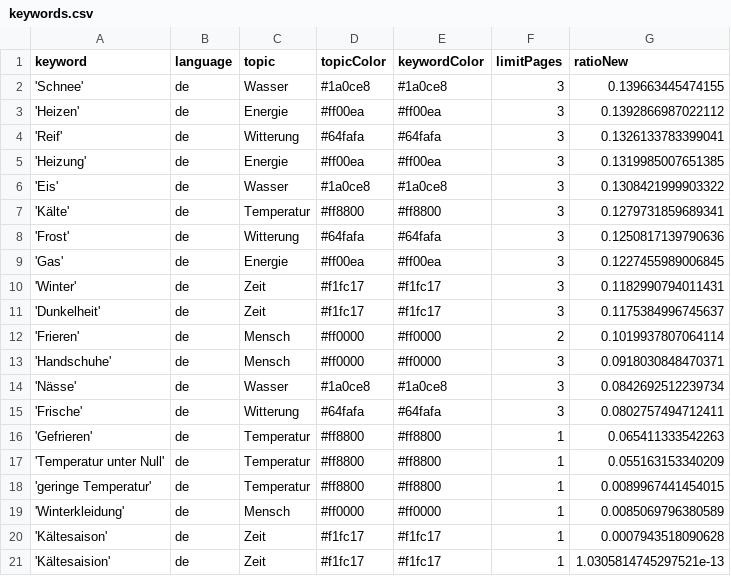
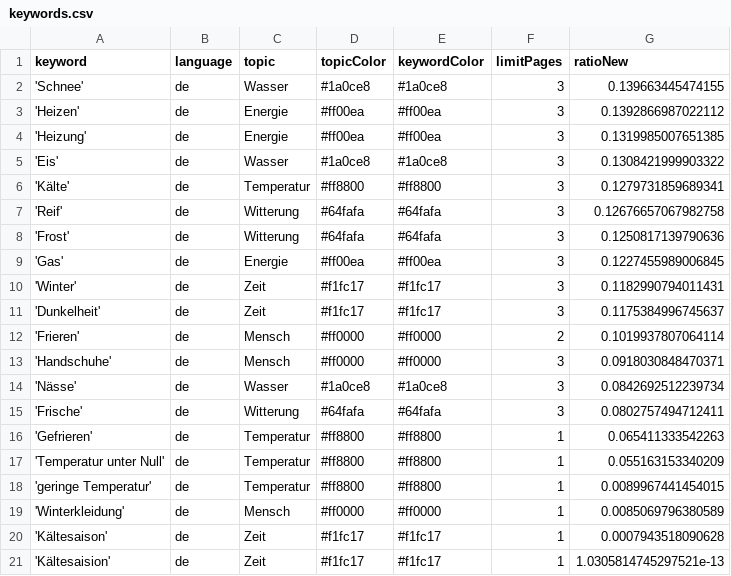
Before and after one commit to svpblank1/winterIsComing2, a CSV file: keywords.csv, drawn as a sheet.

```diff
--- a/keywords.csv
+++ b/keywords.csv
@@ -3,3 +3,2 @@ keyword,language,topic,topicColor,keywordColor,limitPages,ratioNew
 'Heizen',de,Energie,#ff00ea,#ff00ea,3,0.1392866987022112
-'Reif',de,Witterung,#64fafa,#64fafa,3,0.1326133783399041
 'Heizung',de,Energie,#ff00ea,#ff00ea,3,0.1319985007651385
@@ -7,2 +6,3 @@ keyword,language,topic,topicColor,keywordColor,limitPages,ratioNew
 'Kälte',de,Temperatur,#ff8800,#ff8800,3,0.1279731859689341
+'Reif',de,Witterung,#64fafa,#64fafa,3,0.12676657067982758
 'Frost',de,Witterung,#64fafa,#64fafa,3,0.1250817139790636
```
Also changed, not shown: csv/news_2024_03.csv, csv/news_2024_04.csv.
